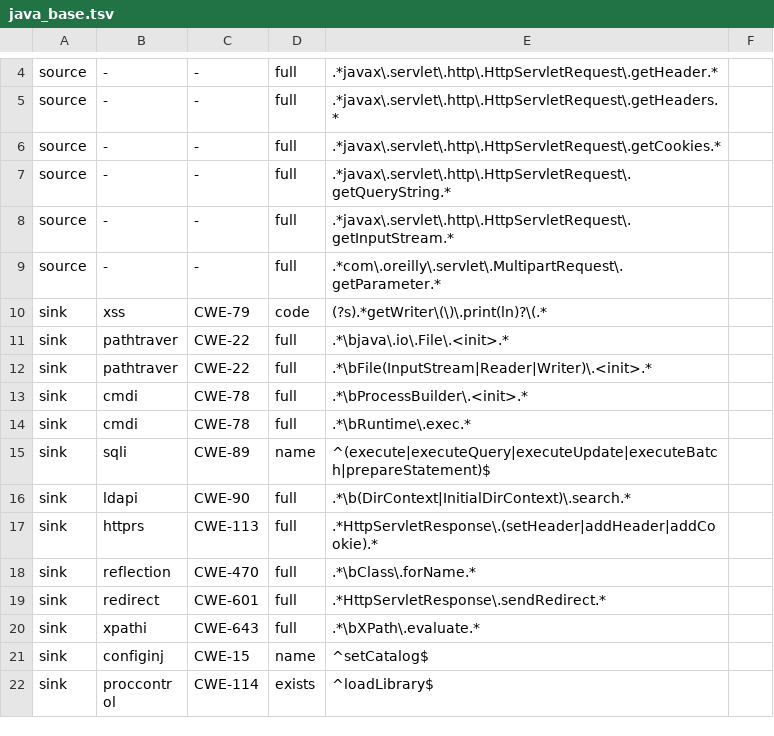
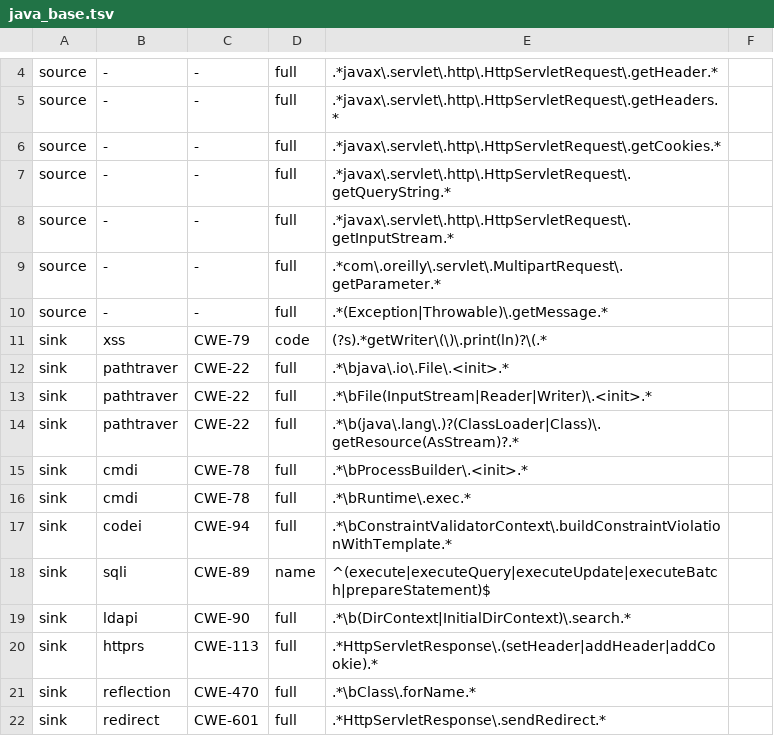
Before and after one commit to 26Graduation/scanops-model, a TSV file: scanops/core/specs/java_base.tsv, drawn as a sheet; only a part is shown, gaps mark what is left out; the shorter side is filled out with more unchanged rows.

Commit message:
feat: improve Java CPG trust boundaries and benchmarks

```diff
--- a/scanops/core/specs/java_base.tsv
+++ b/scanops/core/specs/java_base.tsv
@@ -9,2 +9,3 @@ source	-	-	full	.*javax\.servlet\.http\.HttpServletRequest\.getInputStream.*
 source	-	-	full	.*com\.oreilly\.servlet\.MultipartRequest\.getParameter.*
+source	-	-	full	.*(Exception|Throwable)\.getMessage.*
 sink	xss	CWE-79	code	(?s).*getWriter\(\)\.print(ln)?\(.*
@@ -12,4 +13,6 @@ sink	pathtraver	CWE-22	full	.*\bjava\.io\.File\.<init>.*
 sink	pathtraver	CWE-22	full	.*\bFile(InputStream|Reader|Writer)\.<init>.*
+sink	pathtraver	CWE-22	full	.*\b(java\.lang\.)?(ClassLoader|Class)\.getResource(AsStream)?.*
 sink	cmdi	CWE-78	full	.*\bProcessBuilder\.<init>.*
 sink	cmdi	CWE-78	full	.*\bRuntime\.exec.*
+sink	codei	CWE-94	full	.*\bConstraintValidatorContext\.buildConstraintViolationWithTemplate.*
 sink	sqli	CWE-89	name	^(execute|executeQuery|executeUpdate|executeBatch|prepareStatement)$
```
Also changed, not shown: 20 other files.
